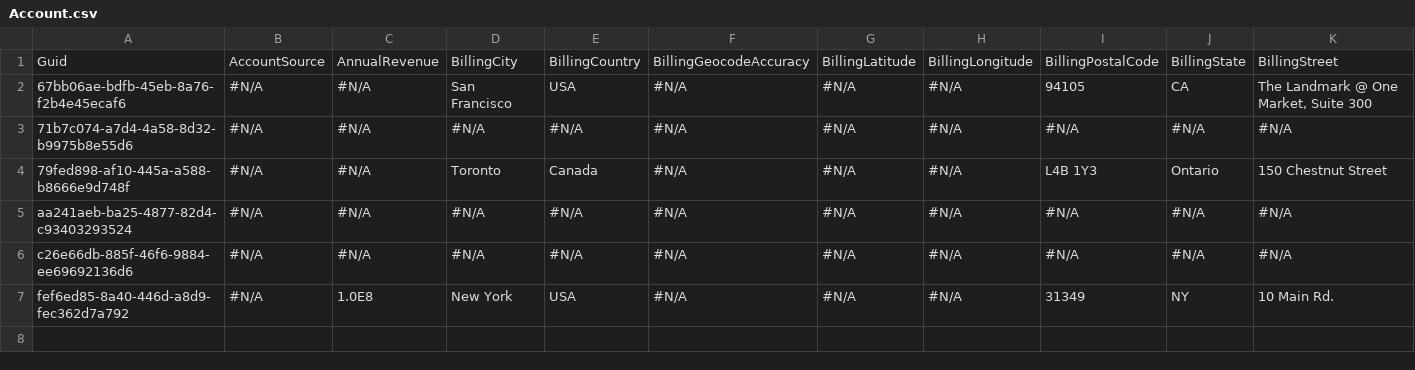
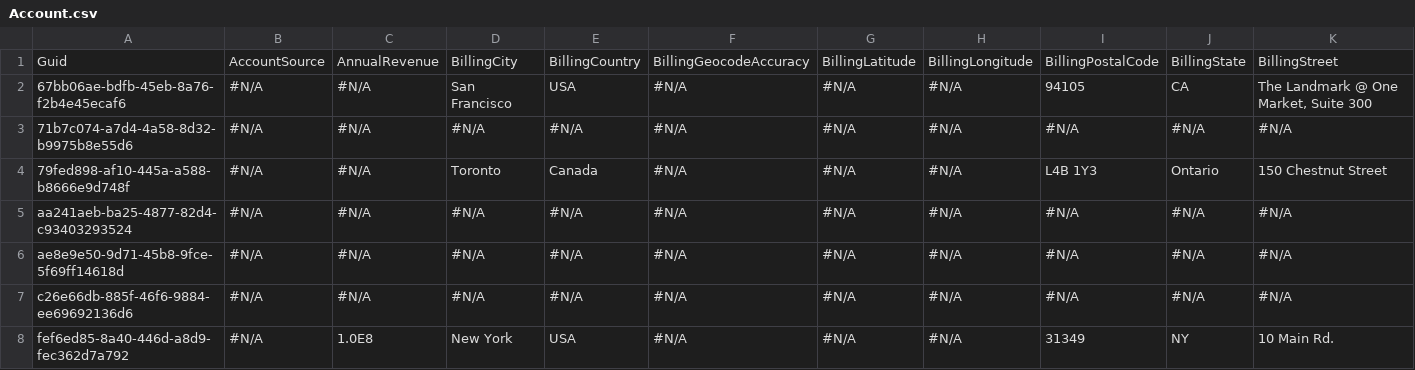
Before and after one commit to prodlytestuser/prod2, a CSV file: Account.csv, drawn as a sheet; only a part is shown; rows hold the shown columns only; the diff names each change by its address in the sheet, - before the commit and + after, or states it on an @@ line.

Commit message:
Saved changes from the managed instance to the repository branch

```diff
--- a/Account.csv
+++ b/Account.csv
+row 6: ae8e9e50-9d71-45b8-9fce-5f69ff14618d | #N/A | #N/A | #N/A | #N/A | #N/A | #N/A | #N/A | #N/A | #N/A | #N/A
```
